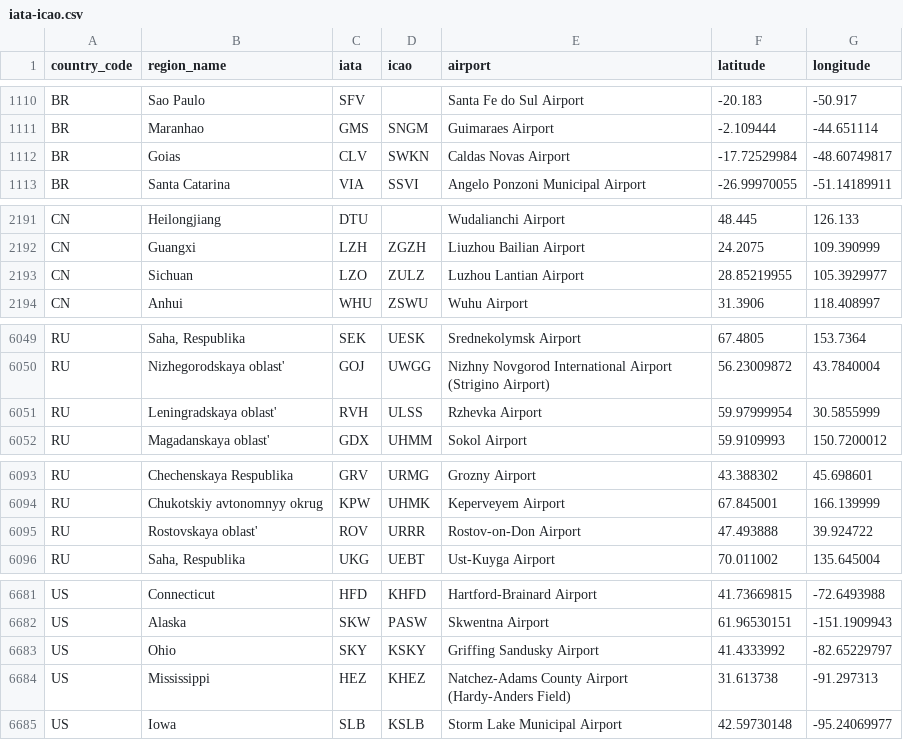
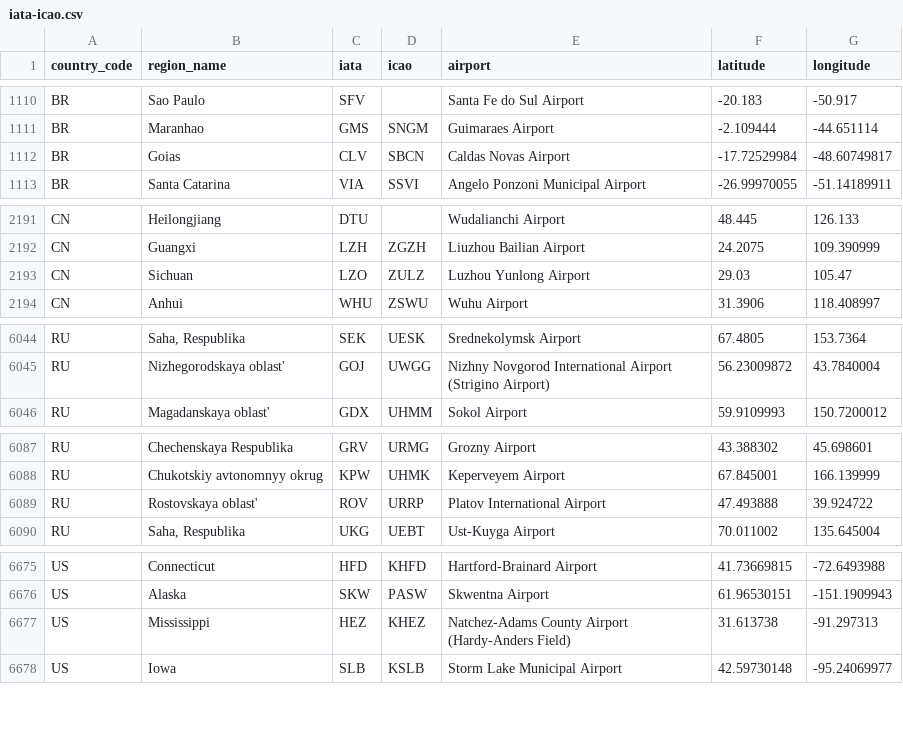
Before and after one commit to ip2location/ip2location-iata-icao, a CSV file: iata-icao.csv, drawn as a sheet; only a part is shown, gaps mark what is left out; the diff covers the shown part only.

Commit message:
Update iata-icao.csv

```diff
--- a/iata-icao.csv
+++ b/iata-icao.csv
@@ -1111,3 +1111,3 @@
 "BR","Maranhao","GMS","SNGM","Guimaraes Airport","-2.109444","-44.651114"
-"BR","Goias","CLV","SWKN","Caldas Novas Airport","-17.72529984","-48.60749817"
+"BR","Goias","CLV","SBCN","Caldas Novas Airport","-17.72529984","-48.60749817"
 "BR","Santa Catarina","VIA","SSVI","Angelo Ponzoni Municipal Airport","-26.99970055","-51.14189911"
@@ -2192,3 +2192,3 @@
 "CN","Guangxi","LZH","ZGZH","Liuzhou Bailian Airport","24.2075","109.390999"
-"CN","Sichuan","LZO","ZULZ","Luzhou Lantian Airport","28.85219955","105.3929977"
+"CN","Sichuan","LZO","ZULZ","Luzhou Yunlong Airport","29.03","105.47"
 "CN","Anhui","WHU","ZSWU","Wuhu Airport","31.3906","118.408997"
@@ -6051,3 +6046,2 @@
 "RU","Nizhegorodskaya oblast'","GOJ","UWGG","Nizhny Novgorod International Airport (Strigino Airport)","56.23009872","43.7840004"
-"RU","Leningradskaya oblast'","RVH","ULSS","Rzhevka Airport","59.97999954","30.5855999"
 "RU","Magadanskaya oblast'","GDX","UHMM","Sokol Airport","59.9109993","150.7200012"
@@ -6095,3 +6089,3 @@
 "RU","Chukotskiy avtonomnyy okrug","KPW","UHMK","Keperveyem Airport","67.845001","166.139999"
-"RU","Rostovskaya oblast'","ROV","URRR","Rostov-on-Don Airport","47.493888","39.924722"
+"RU","Rostovskaya oblast'","ROV","URRP","Platov International Airport","47.493888","39.924722"
 "RU","Saha, Respublika","UKG","UEBT","Ust-Kuyga Airport","70.011002","135.645004"
@@ -6683,3 +6677,2 @@
 "US","Alaska","SKW","PASW","Skwentna Airport","61.96530151","-151.1909943"
-"US","Ohio","SKY","KSKY","Griffing Sandusky Airport","41.4333992","-82.65229797"
 "US","Mississippi","HEZ","KHEZ","Natchez-Adams County Airport (Hardy-Anders Field)","31.613738","-91.297313"
```
Also changed, not shown: 5 removed rows and 13 edited cells elsewhere in this file.
